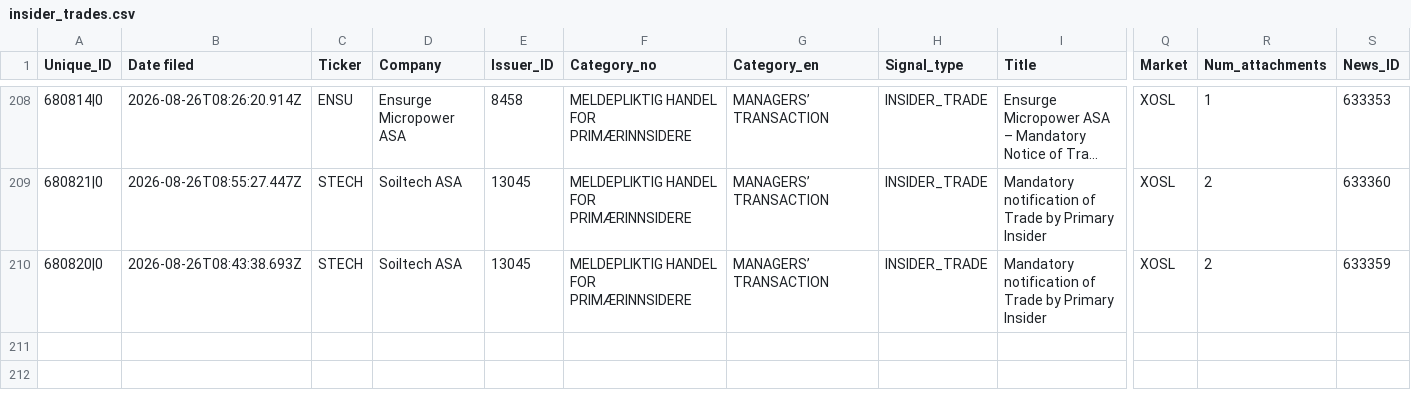
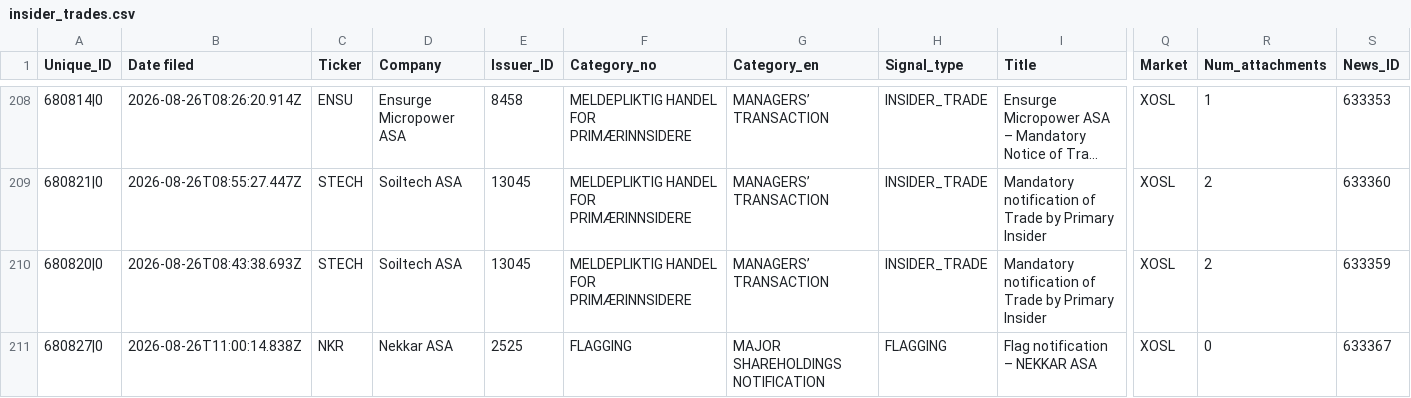
Before and after one commit to mariuslandmark-ai/insider-tracker-no, a CSV file: data/insider_trades.csv, drawn as a sheet; only a part is shown, gaps mark what is left out; long unchanged cells end in …; rows hold the shown columns only; the diff names each change by its address in the sheet, - before the commit and + after, or states it on an @@ line.

```diff
--- a/data/insider_trades.csv
+++ b/data/insider_trades.csv
+row 211: 680827|0 | 2026-08-26T11:00:14.838Z | NKR | Nekkar ASA | 2525 | FLAGGING | MAJOR SHAREHOLDINGS NOTIFICATION | FLAGGING | Flag notification – NEKKAR ASA | XOSL | 0 | 633367
```
